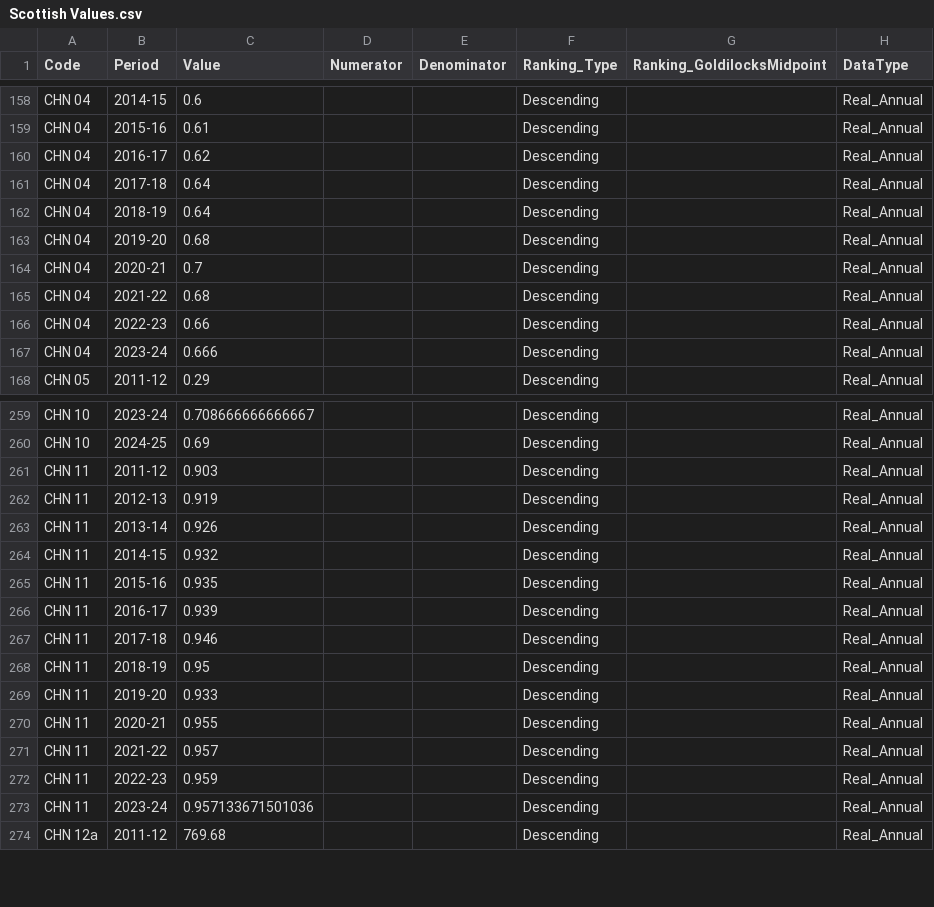
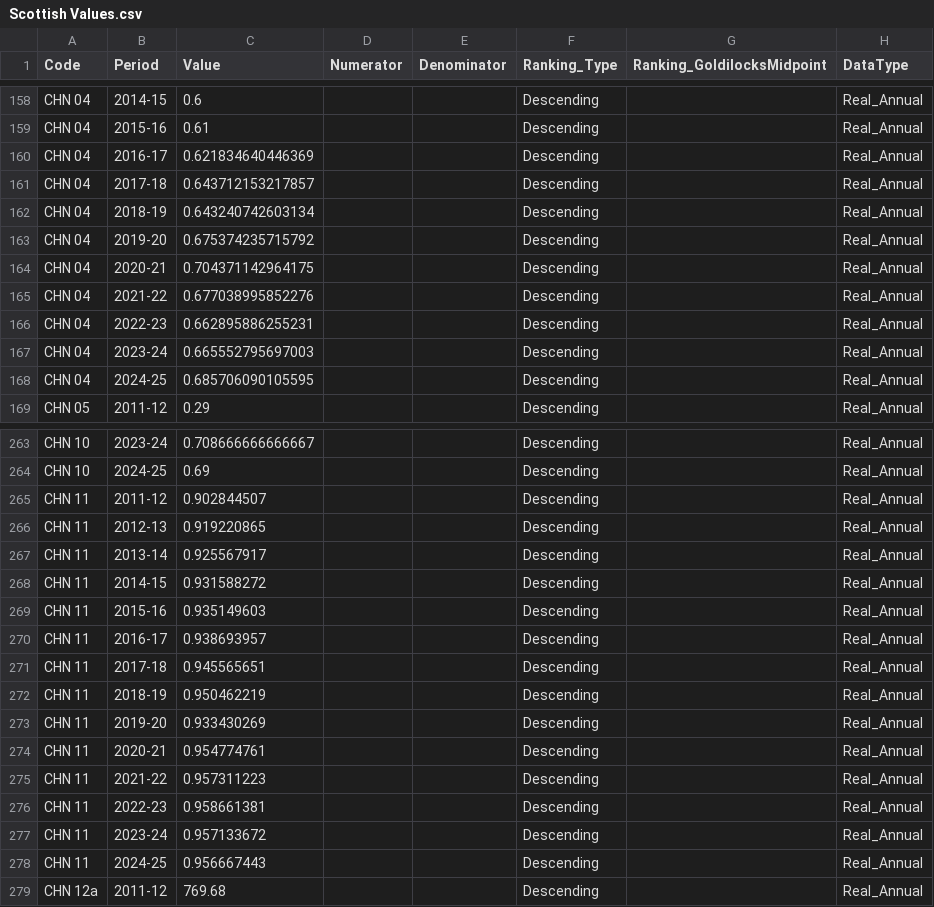
Before and after one commit to SC-TPP/LGBF, a CSV file: Data Files/Scottish Values.csv, drawn as a sheet; only a part is shown, gaps mark what is left out; the diff covers the shown part only.

```diff
--- a/Data Files/Scottish Values.csv
+++ b/Data Files/Scottish Values.csv
@@ -159,10 +159,11 @@ CHN 04,2014-15,0.6,,,Descending,,Real_Annual
 CHN 04,2015-16,0.61,,,Descending,,Real_Annual
-CHN 04,2016-17,0.62,,,Descending,,Real_Annual
-CHN 04,2017-18,0.64,,,Descending,,Real_Annual
-CHN 04,2018-19,0.64,,,Descending,,Real_Annual
-CHN 04,2019-20,0.68,,,Descending,,Real_Annual
-CHN 04,2020-21,0.7,,,Descending,,Real_Annual
-CHN 04,2021-22,0.68,,,Descending,,Real_Annual
-CHN 04,2022-23,0.66,,,Descending,,Real_Annual
-CHN 04,2023-24,0.666,,,Descending,,Real_Annual
+CHN 04,2016-17,0.621834640446369,,,Descending,,Real_Annual
+CHN 04,2017-18,0.643712153217857,,,Descending,,Real_Annual
+CHN 04,2018-19,0.643240742603134,,,Descending,,Real_Annual
+CHN 04,2019-20,0.675374235715792,,,Descending,,Real_Annual
+CHN 04,2020-21,0.704371142964175,,,Descending,,Real_Annual
+CHN 04,2021-22,0.677038995852276,,,Descending,,Real_Annual
+CHN 04,2022-23,0.662895886255231,,,Descending,,Real_Annual
+CHN 04,2023-24,0.665552795697003,,,Descending,,Real_Annual
+CHN 04,2024-25,0.685706090105595,,,Descending,,Real_Annual
 CHN 05,2011-12,0.29,,,Descending,,Real_Annual
@@ -260,15 +264,16 @@ CHN 10,2023-24,0.708666666666667,,,Descending,,Real_Annual
 CHN 10,2024-25,0.69,,,Descending,,Real_Annual
-CHN 11,2011-12,0.903,,,Descending,,Real_Annual
-CHN 11,2012-13,0.919,,,Descending,,Real_Annual
-CHN 11,2013-14,0.926,,,Descending,,Real_Annual
-CHN 11,2014-15,0.932,,,Descending,,Real_Annual
-CHN 11,2015-16,0.935,,,Descending,,Real_Annual
-CHN 11,2016-17,0.939,,,Descending,,Real_Annual
-CHN 11,2017-18,0.946,,,Descending,,Real_Annual
-CHN 11,2018-19,0.95,,,Descending,,Real_Annual
-CHN 11,2019-20,0.933,,,Descending,,Real_Annual
-CHN 11,2020-21,0.955,,,Descending,,Real_Annual
-CHN 11,2021-22,0.957,,,Descending,,Real_Annual
-CHN 11,2022-23,0.959,,,Descending,,Real_Annual
-CHN 11,2023-24,0.957133671501036,,,Descending,,Real_Annual
+CHN 11,2011-12,0.902844507,,,Descending,,Real_Annual
+CHN 11,2012-13,0.919220865,,,Descending,,Real_Annual
+CHN 11,2013-14,0.925567917,,,Descending,,Real_Annual
+CHN 11,2014-15,0.931588272,,,Descending,,Real_Annual
+CHN 11,2015-16,0.935149603,,,Descending,,Real_Annual
+CHN 11,2016-17,0.938693957,,,Descending,,Real_Annual
+CHN 11,2017-18,0.945565651,,,Descending,,Real_Annual
+CHN 11,2018-19,0.950462219,,,Descending,,Real_Annual
+CHN 11,2019-20,0.933430269,,,Descending,,Real_Annual
+CHN 11,2020-21,0.954774761,,,Descending,,Real_Annual
+CHN 11,2021-22,0.957311223,,,Descending,,Real_Annual
+CHN 11,2022-23,0.958661381,,,Descending,,Real_Annual
+CHN 11,2023-24,0.957133672,,,Descending,,Real_Annual
+CHN 11,2024-25,0.956667443,,,Descending,,Real_Annual
 CHN 12a,2011-12,769.68,,,Descending,,Real_Annual
```
Also changed, not shown: 8 added rows and 85 edited cells elsewhere in this file, Data Files/Scottish Averages.csv, 3 other files.
